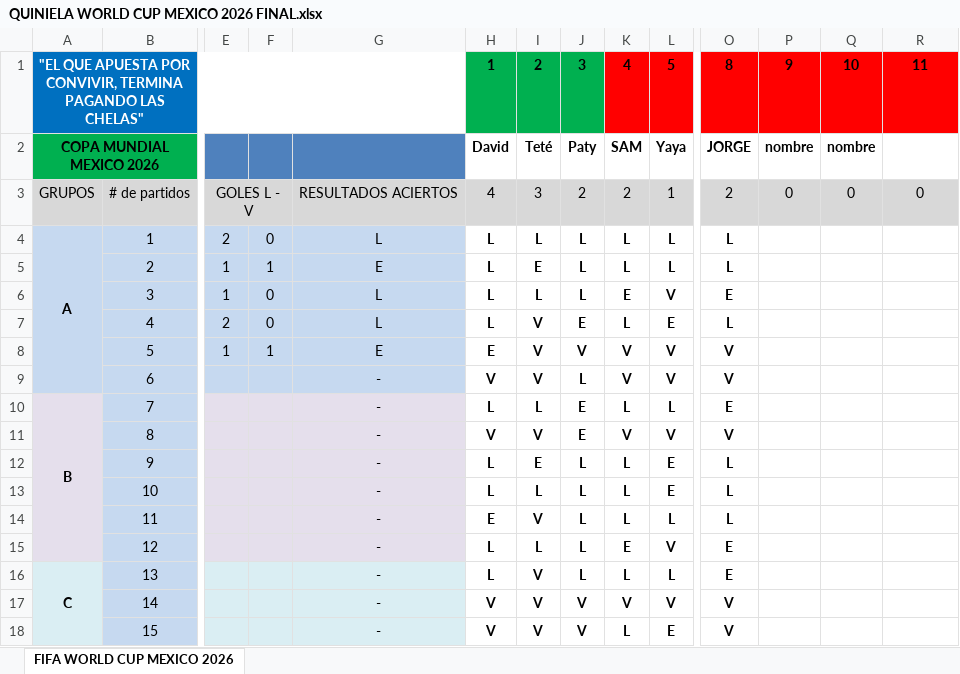
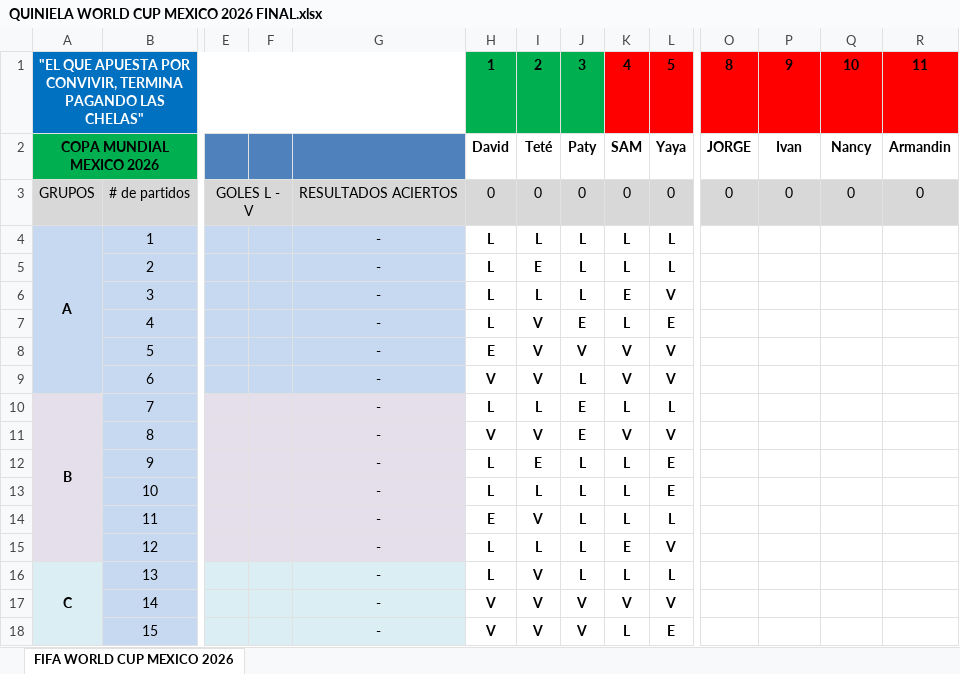
Before and after one commit to limondeagua-svg/Quiniela-World-Cup-Mexico-2026, an Excel workbook: QUINIELA WORLD CUP MEXICO 2026 FINAL.xlsx, sheet FIFA WORLD CUP MEXICO 2026, drawn as a sheet; only a part is shown, gaps mark what is left out; values as stored, in another font and other column widths than the file's, no borders; conditional formats not drawn; the diff covers the shown part only; the diff names each change by its address in the sheet, - before the commit and + after, or states it on an @@ line.

Commit message:
Add files via upload

```diff
--- a/QUINIELA WORLD CUP MEXICO 2026 FINAL.xlsx (sheet FIFA WORLD CUP MEXICO 2026)
+++ b/QUINIELA WORLD CUP MEXICO 2026 FINAL.xlsx (sheet FIFA WORLD CUP MEXICO 2026)
-P2: nombre
+P2: Ivan
-Q2: nombre
+Q2: Nancy
-R2: (empty)
+R2: Armandin
-H3: 4
+H3: 0
-I3: 3
+I3: 0
-J3: 2
+J3: 0
-K3: 2
+K3: 0
-L3: 1
+L3: 0
-O3: 2
+O3: 0
-E4: 2
+E4: (empty)
-F4: 0
+F4: (empty)
-G4: L
+G4: -
-O4:O5: L
+O4:O5: (empty)
-E5:E6: 1
+E5:E6: (empty)
-F5: 1
+F5: (empty)
-G5: E
+G5: -
-F6:F7: 0
+F6:F7: (empty)
-G6:G7: L
+G6:G7: -
-O6: E
+O6: (empty)
-E7: 2
+E7: (empty)
-O7: L
+O7: (empty)
-E8: 1
+E8: (empty)
-F8: 1
+F8: (empty)
-G8: E
+G8: -
-O8:O9: V
+O8:O9: (empty)
-O10: E
+O10: (empty)
-O11: V
+O11: (empty)
-O12:O14: L
+O12:O14: (empty)
-O15:O16: E
+O15:O16: (empty)
-O17:O18: V
+O17:O18: (empty)
```
Also changed, not shown: 2 added rows, 2 removed rows and 60 edited cells elsewhere in this sheet.
